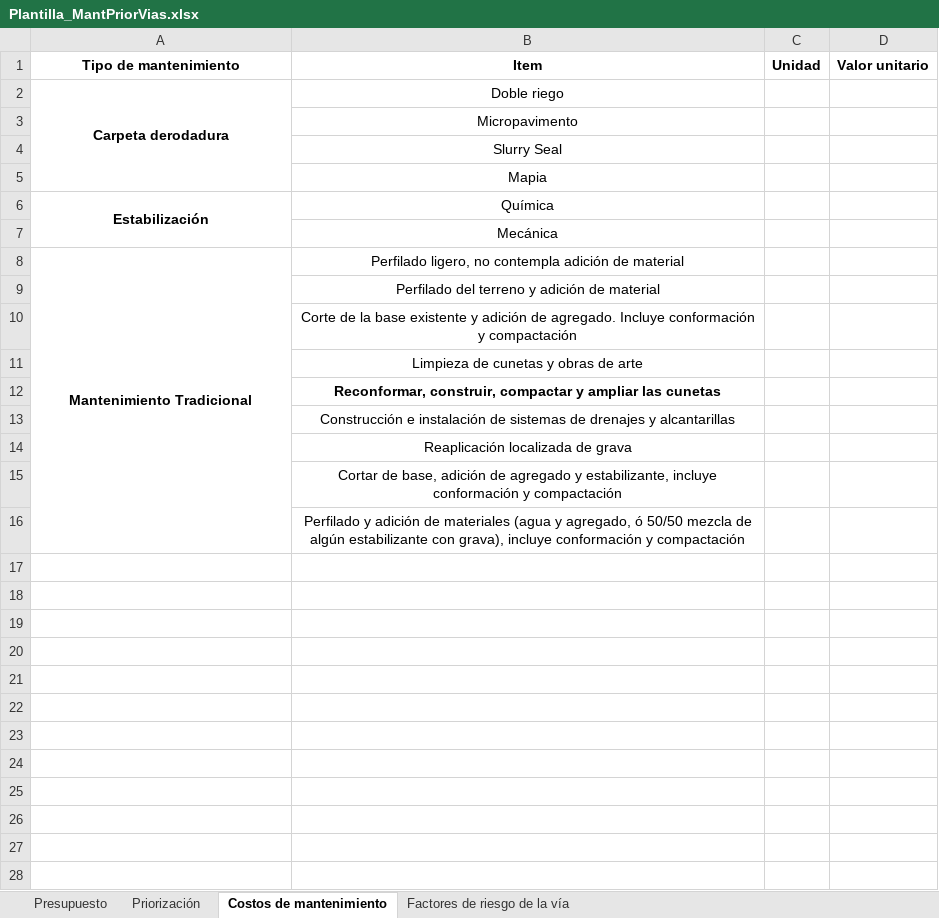
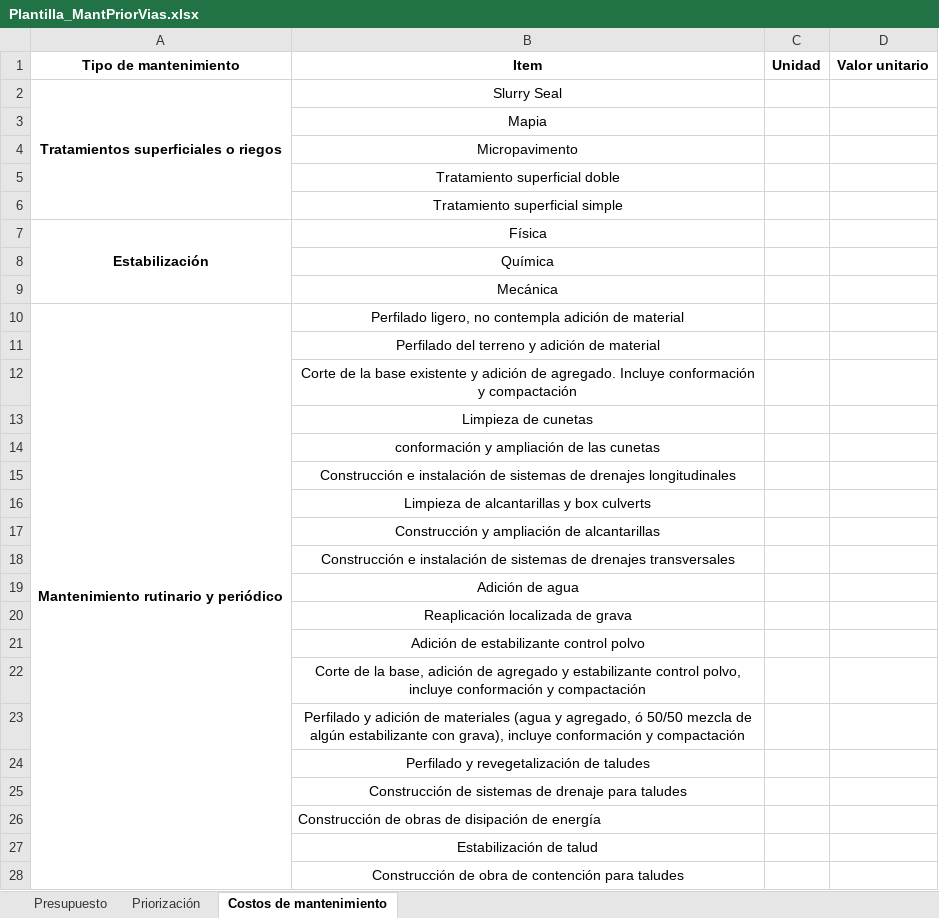
Before and after one commit to anderssongs5/mantenimiento-priorizacion-vias, an Excel workbook: src/co/edu/udea/mantpriorivias/archivos/recursos/Plantilla_MantPriorVias.xlsx, sheet Costos de mantenimiento, drawn as a sheet; only a part is shown; values as stored, in another font and other column widths than the file's, no borders; removed rows and columns are numbered as before the commit, all else as after; the diff covers the shown part only; the diff names each change by its address in the sheet, - before the commit and + after, or states it on an @@ line.

Commit message:
Validación hoja Costos de mantenimiento

```diff
--- a/src/co/edu/udea/mantpriorivias/archivos/recursos/Plantilla_MantPriorVias.xlsx (sheet Costos de mantenimiento)
+++ b/src/co/edu/udea/mantpriorivias/archivos/recursos/Plantilla_MantPriorVias.xlsx (sheet Costos de mantenimiento)
-sheet tab: Factores de riesgo de la vía
-row 2: Carpeta derodadura | Doble riego
+row 2: Tratamientos superficiales o riegos | Slurry Seal
+row 3:  | Mapia
-B5 (Item): Slurry Seal
+B5 (Item): Tratamiento superficial doble
-B6 (Item): Mapia
+B6 (Item): Tratamiento superficial simple
+row 7: Estabilización | Física
-A8 (Tipo de mantenimiento): Estabilización
+A8 (Tipo de mantenimiento): (empty)
-A6:A7 merged
-A10 (Tipo de mantenimiento): Mantenimiento Tradicional
+A10 (Tipo de mantenimiento): Mantenimiento rutinario y periódico
-B13 (Item): Limpieza de cunetas y obras de arte
+B13 (Item): Limpieza de cunetas
-B14 (Item): Reconformar, construir, compactar y ampliar las cunetas
+B14 (Item): conformación y ampliación de las cunetas
-B14 bold: on
+B14 bold: off
-B15 (Item): …de drenajes y alcantarillas
+B15 (Item): …de drenajes longitudinales
+row 16:  | Limpieza de alcantarillas y box culverts
+row 17:  | Construcción y ampliación de alcantarillas
+row 18:  | Construcción e instalación de sistemas de drenajes transversales
+row 19:  | Adición de agua
-B21 (Item): Cortar de base, adición de agregado y estabilizante, incluye conformación y compactación
+B21 (Item): Adición de estabilizante control polvo
+row 22:  | Corte de la base, adición de agregado y estabilizante control polvo, incluye conformación y compactación
+row 24:  | Perfilado y revegetalización de taludes
+row 25:  | Construcción de sistemas de drenaje para taludes
+row 26:  | Construcción de obras de disipación de energía
+row 27:  | Estabilización de talud
+row 28:  | Construcción de obra de contención para taludes
```
Also changed, not shown: 3 added rows elsewhere in this sheet, sheet Priorización, 9 other files.
